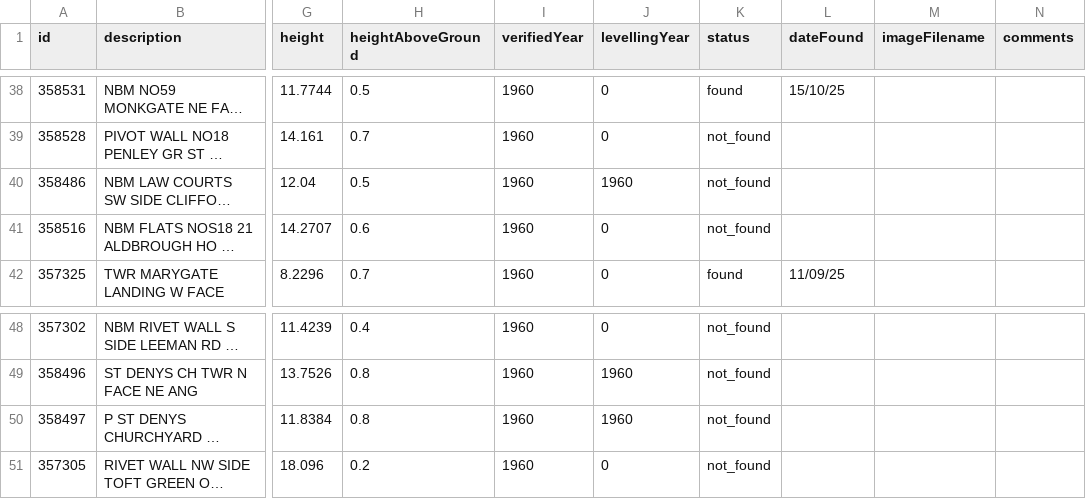
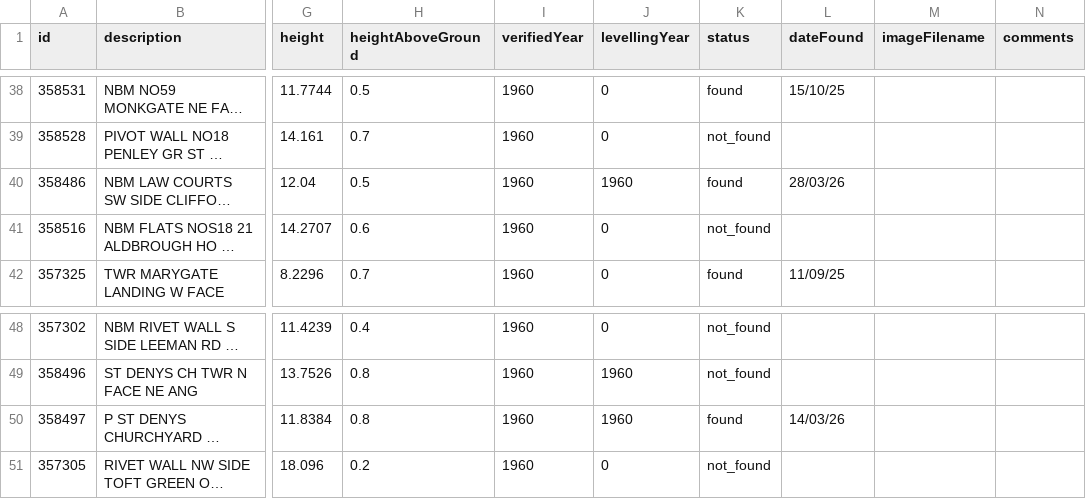
Before and after one commit to jennifer-platt/os-benchmarks-map, a CSV file: public/york_benchmarks_to_plot.csv, drawn as a sheet; only a part is shown, gaps mark what is left out; long unchanged cells end in …; the diff names each change by its address in the sheet, - before the commit and + after, or states it on an @@ line.

Commit message:
Updating benchmark plots

```diff
--- a/public/york_benchmarks_to_plot.csv
+++ b/public/york_benchmarks_to_plot.csv
-K40 (status): not_found
+K40 (status): found
-L40 (dateFound): (empty)
+L40 (dateFound): 28/03/26
-K50 (status): not_found
+K50 (status): found
-L50 (dateFound): (empty)
+L50 (dateFound): 14/03/26
```
